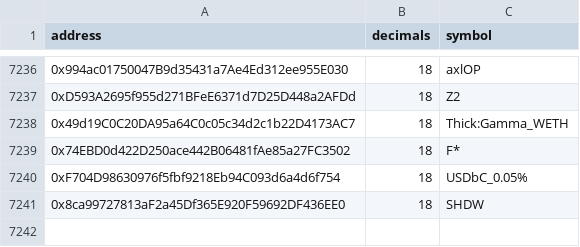
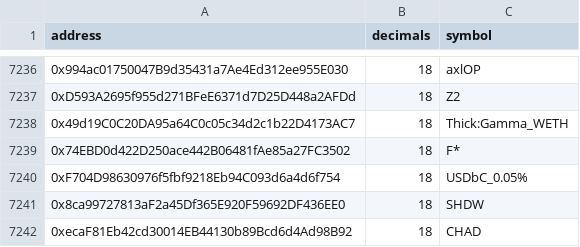
Before and after one commit to Velocimeter/fastlane-bot, a CSV file: fastlane_bot/data/blockchain_data/coinbase_base/tokens.csv, drawn as a sheet; only a part is shown, gaps mark what is left out; the diff names each change by its address in the sheet, - before the commit and + after, or states it on an @@ line.

Commit message:
add CHAD

```diff
--- a/fastlane_bot/data/blockchain_data/coinbase_base/tokens.csv
+++ b/fastlane_bot/data/blockchain_data/coinbase_base/tokens.csv
+row 7242: 0xecaF81Eb42cd30014EB44130b89Bcd6d4Ad98B92 | 18 | CHAD
```
